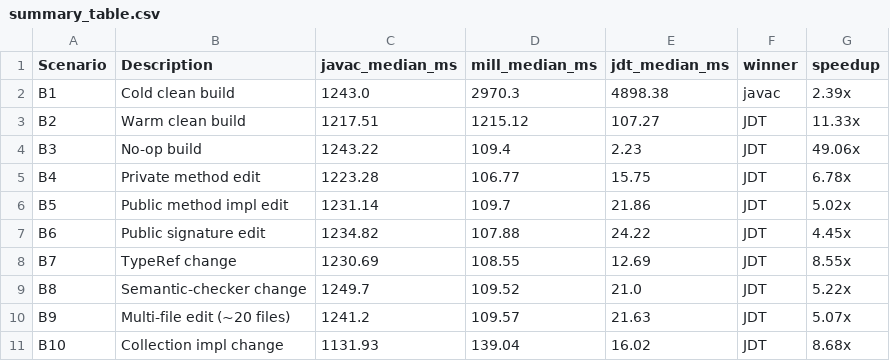
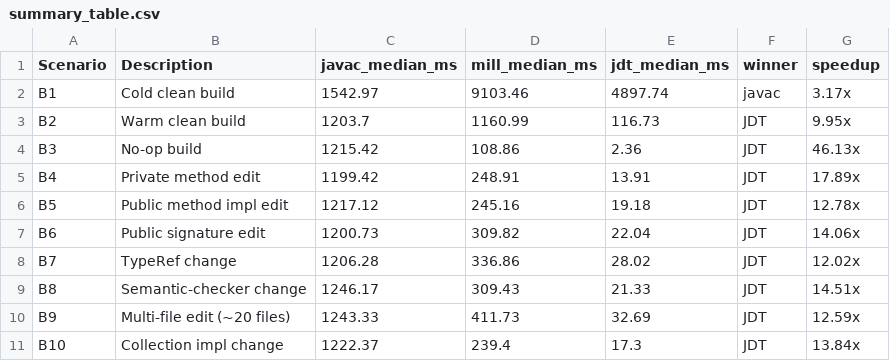
Before and after one commit to kuttyb/moss, a CSV file: benchmarks/java-compiler/results/summary_table.csv, drawn as a sheet.

Commit message:
Phase 25.3 J0-R1: Java compiler build-system shootout repair & re-measurement
- R1-A: Eliminated repeated mutation no-ops across trials by generating distinct
  deterministic source revisions per trial with unique salts and implementation
  variations; verified active recompilation via Zinc logs and JDT resource listeners.
- R1-B: Strengthened test mutations across all scenarios: internal logic (B4),
  public body (B5), public signature change with caller updates (B6), high-fan-out
  TypeRef modification across 26 classes (B7), semantic-checker CFA budget logic (B8),
  20 real ABI codec files (B9), and Eclipse Collections primitive logic (B10).
- R1-C: Implemented MutationVerifier.java executing test assertions directly against
  toolchain-compiled bytecode using reflection with -sourcepath "" preventing implicit
  source recompilation; added dependency invalidation and syntax error controls.
- R1-D: Strictly separated cold clean builds (B1, 5 trials with complete cache invalidation)
  from warm clean builds (B2, 15 trials with persistent daemons).
- Results: Confirms Eclipse JDT delivers 13.9ms-32.7ms incremental turnaround (12x-18x
  faster than Mill's active 239ms-412ms recompilation, 37x-86x faster than direct javac)
  and 2.4ms no-op latency. Direct javac wins cold clean builds at 1,543ms.
- Verified scale sensitivity (~50 to 1,000 files) and performance tuning. Full documentation
  updated in PHASE_25_3_J0_JAVA_BUILD_BENCHMARK.md and L7_J0_JAVA_BUILD_SHOOTOUT_REPORT.md.

```diff
--- a/benchmarks/java-compiler/results/summary_table.csv
+++ b/benchmarks/java-compiler/results/summary_table.csv
@@ -1,11 +1,11 @@
 Scenario,Description,javac_median_ms,mill_median_ms,jdt_median_ms,winner,speedup
-B1,Cold clean build,1243.0,2970.3,4898.38,javac,2.39x
-B2,Warm clean build,1217.51,1215.12,107.27,JDT,11.33x
-B3,No-op build,1243.22,109.4,2.23,JDT,49.06x
-B4,Private method edit,1223.28,106.77,15.75,JDT,6.78x
-B5,Public method impl edit,1231.14,109.7,21.86,JDT,5.02x
-B6,Public signature edit,1234.82,107.88,24.22,JDT,4.45x
-B7,TypeRef change,1230.69,108.55,12.69,JDT,8.55x
-B8,Semantic-checker change,1249.7,109.52,21.0,JDT,5.22x
-B9,Multi-file edit (~20 files),1241.2,109.57,21.63,JDT,5.07x
-B10,Collection impl change,1131.93,139.04,16.02,JDT,8.68x
+B1,Cold clean build,1542.97,9103.46,4897.74,javac,3.17x
+B2,Warm clean build,1203.7,1160.99,116.73,JDT,9.95x
+B3,No-op build,1215.42,108.86,2.36,JDT,46.13x
+B4,Private method edit,1199.42,248.91,13.91,JDT,17.89x
+B5,Public method impl edit,1217.12,245.16,19.18,JDT,12.78x
+B6,Public signature edit,1200.73,309.82,22.04,JDT,14.06x
+B7,TypeRef change,1206.28,336.86,28.02,JDT,12.02x
+B8,Semantic-checker change,1246.17,309.43,21.33,JDT,14.51x
+B9,Multi-file edit (~20 files),1243.33,411.73,32.69,JDT,12.59x
+B10,Collection impl change,1222.37,239.4,17.3,JDT,13.84x
```
Also changed, not shown: 41 other files.
